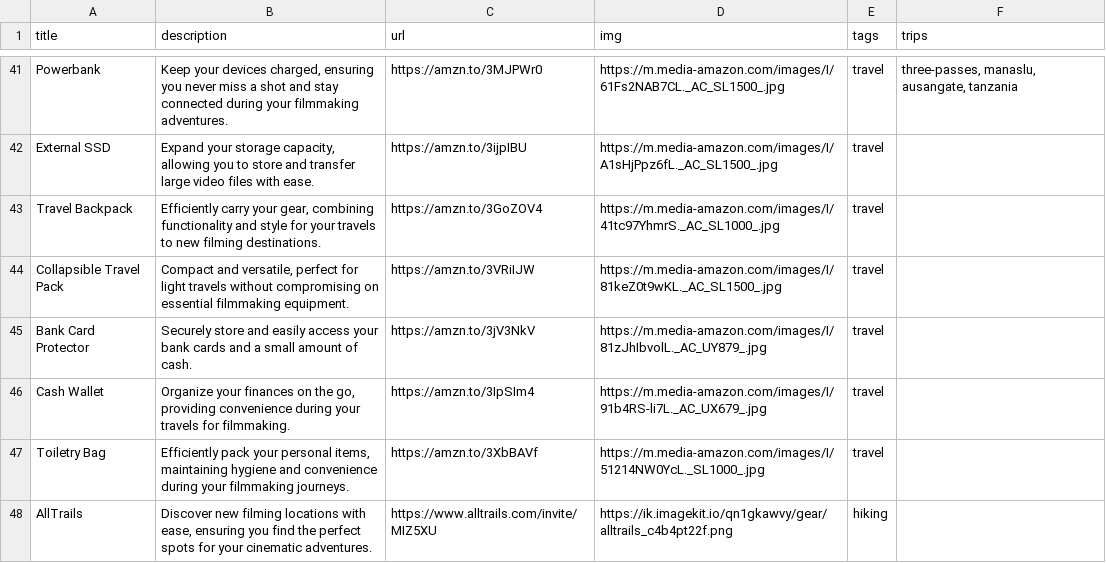
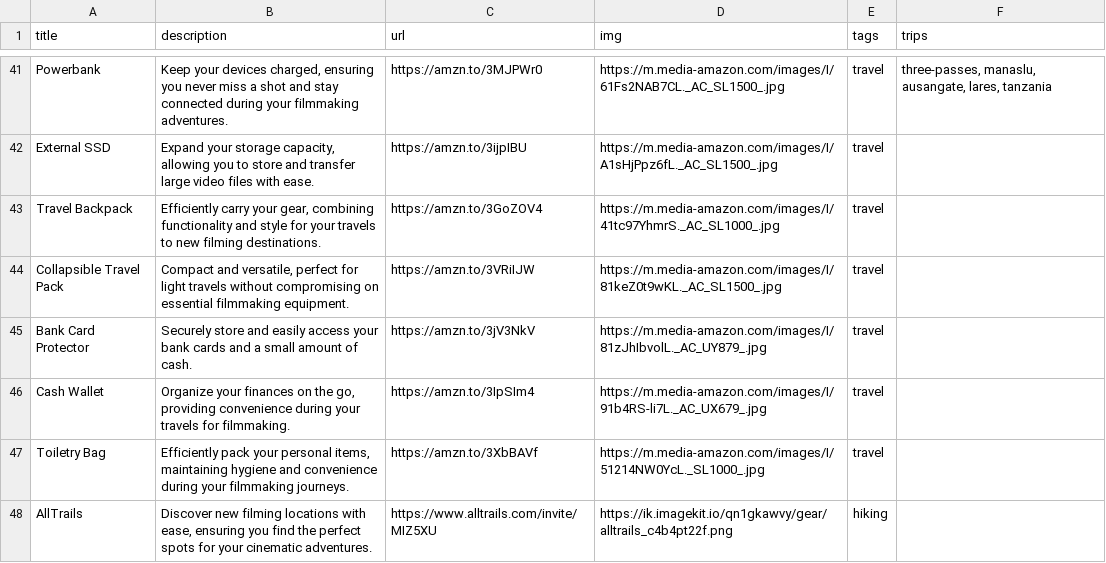
Before and after one commit to nicholaseager/nicholaseager.github.io, a CSV file: _data/gear.csv, drawn as a sheet; only a part is shown, gaps mark what is left out; the diff covers the shown part only; the diff names each change by its address in the sheet, - before the commit and + after, or states it on an @@ line.

Commit message:
Adding Lares guide

```diff
--- a/_data/gear.csv
+++ b/_data/gear.csv
-F41 (trips): …manaslu, ausangate, tanzania
+F41 (trips): …manaslu, ausangate, lares, tanzania
```
Also changed, not shown: 27 edited cells elsewhere in this file, 3 other files.
